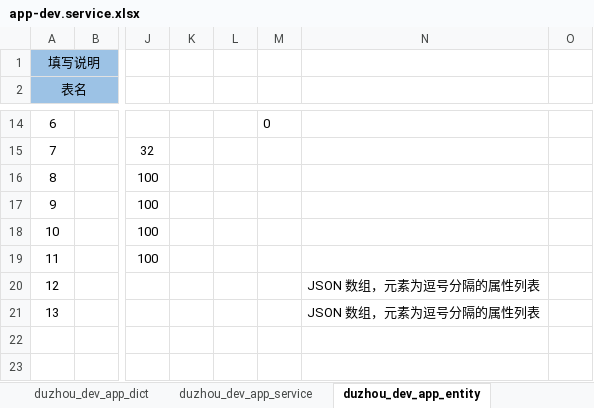
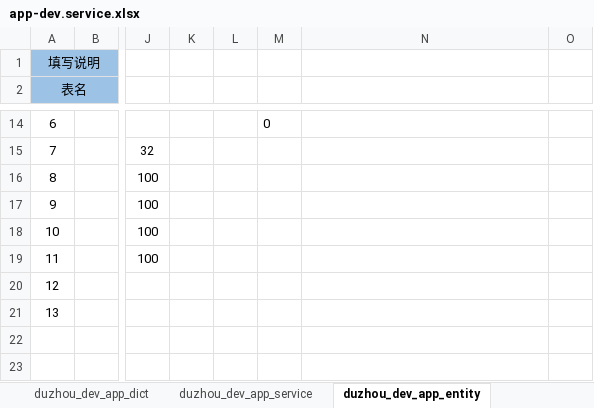
Before and after one commit to crazydan-studio/duzhou-framework, an Excel workbook: code/backend/010.codegen/model/app-dev.service.xlsx, sheet duzhou_dev_app_entity, drawn as a sheet; only a part is shown, gaps mark what is left out; values as stored, in another font and other column widths than the file's, no borders; the diff names each change by its address in the sheet, - before the commit and + after, or states it on an @@ line.

```diff
--- a/code/backend/010.codegen/model/app-dev.service.xlsx (sheet duzhou_dev_app_entity)
+++ b/code/backend/010.codegen/model/app-dev.service.xlsx (sheet duzhou_dev_app_entity)
-N20:N21: JSON 数组，元素为逗号分隔的属性列表
+N20:N21: (empty)
```
Also changed, not shown: sheet duzhou_dev_app_domain, sheet duzhou_dev_app_service, sheet duzhou_dev_app, sheet duzhou_dev_app_entity_relation, 3 other files.
